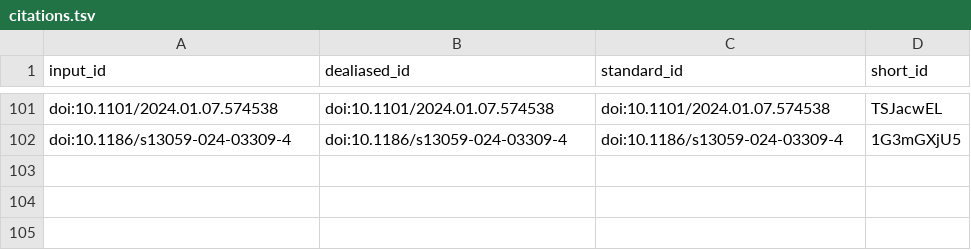
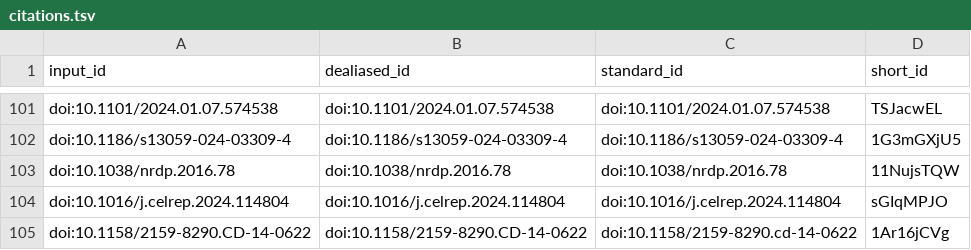
Before and after one commit to AlexsLemonade/ScPCA-manuscript, a TSV file: citations.tsv, drawn as a sheet; only a part is shown, gaps mark what is left out.

```diff
--- a/citations.tsv
+++ b/citations.tsv
@@ -102 +102,4 @@ doi:10.1101/2024.01.07.574538	doi:10.1101/2024.01.07.574538	doi:10.1101/2024.01.
 doi:10.1186/s13059-024-03309-4	doi:10.1186/s13059-024-03309-4	doi:10.1186/s13059-024-03309-4	1G3mGXjU5
+doi:10.1038/nrdp.2016.78	doi:10.1038/nrdp.2016.78	doi:10.1038/nrdp.2016.78	11NujsTQW
+doi:10.1016/j.celrep.2024.114804	doi:10.1016/j.celrep.2024.114804	doi:10.1016/j.celrep.2024.114804	sGIqMPJO
+doi:10.1158/2159-8290.CD-14-0622	doi:10.1158/2159-8290.CD-14-0622	doi:10.1158/2159-8290.cd-14-0622	1Ar16jCVg
```
Also changed, not shown: 6 other files.
